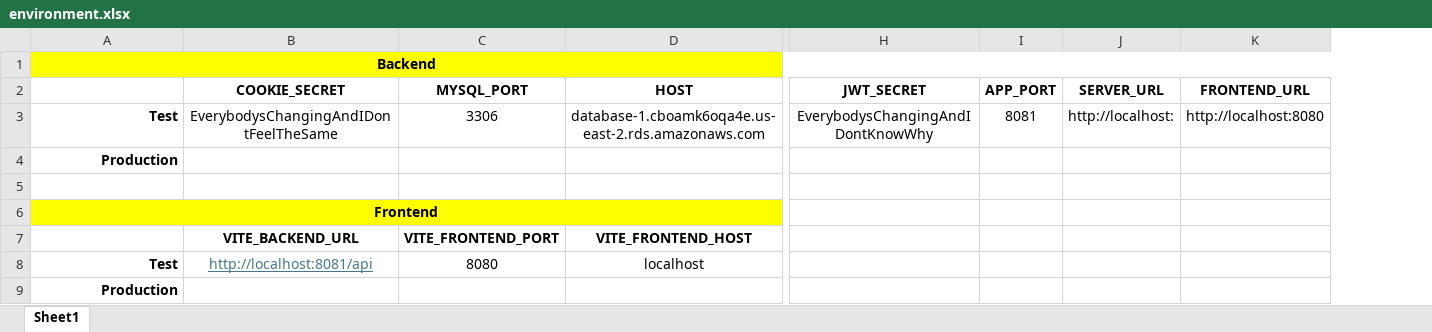
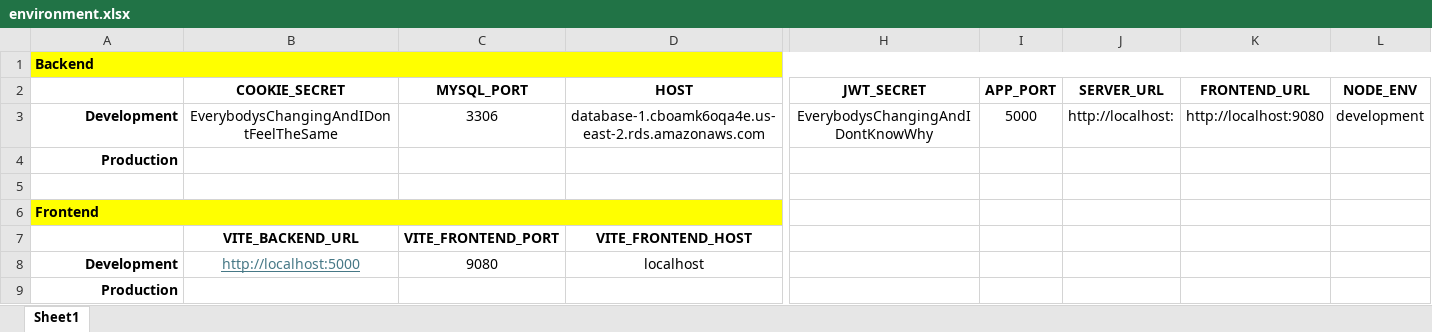
Before and after one commit to YukichiOhno/adventure_time_academy, an Excel workbook: documentation/environment.xlsx, sheet Sheet1, drawn as a sheet; only a part is shown, gaps mark what is left out; values as stored, in another font and other column widths than the file's, no borders; removed rows and columns are numbered as before the commit, all else as after; rows hold the shown columns only; the diff names each change by its address in the sheet, - before the commit and + after, or states it on an @@ line.

Commit message:
Added no-token api route and fixed baseURL
the /no-token route from account api applies to the login page only. If there's no token, the user can proceed; otherwise, they are redirected back to the homepage.

also fixed the issue with axios.default.baseURL. This allows for components to not include the entire route when calling to the backend server.

```diff
--- a/documentation/environment.xlsx (sheet Sheet1)
+++ b/documentation/environment.xlsx (sheet Sheet1)
+column L (NODE_ENV), row 3: development
-A1 alignment: center
+A1 alignment: left
-A3: Test
+A3: Development
-I3 (APP_PORT): 8081
+I3 (APP_PORT): 5000
-K3 (FRONTEND_URL): http://localhost:8080
+K3 (FRONTEND_URL): http://localhost:9080
-A6 alignment: center
+A6 alignment: left
-row 8: Test | http://localhost:8081/api | 8080 | localhost
+row 8: Development | http://localhost:5000 | 9080 | localhost
```
Also changed, not shown: 8 other files.
